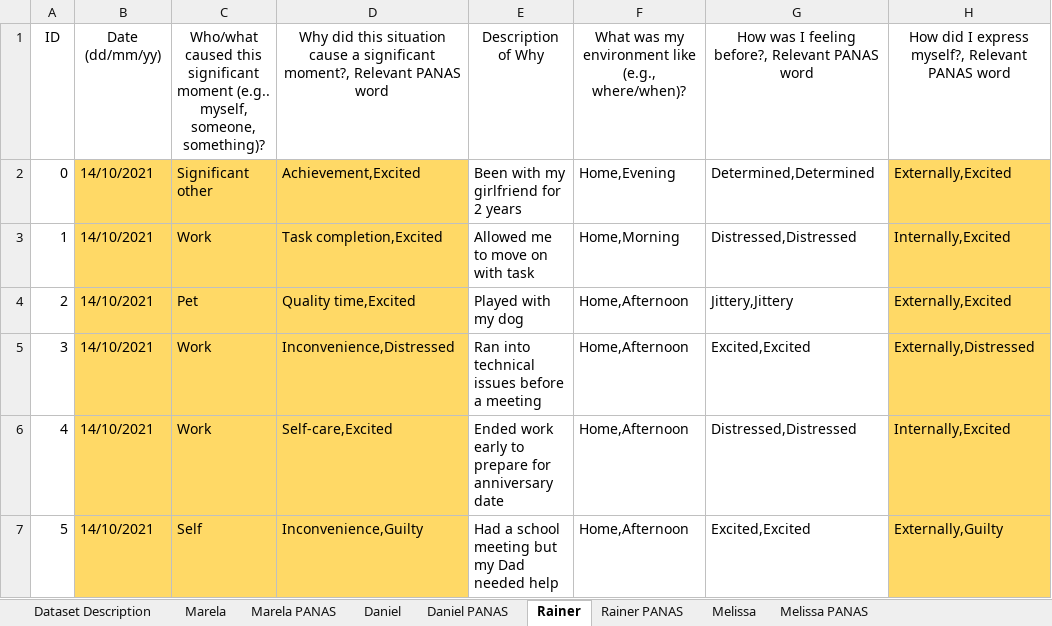
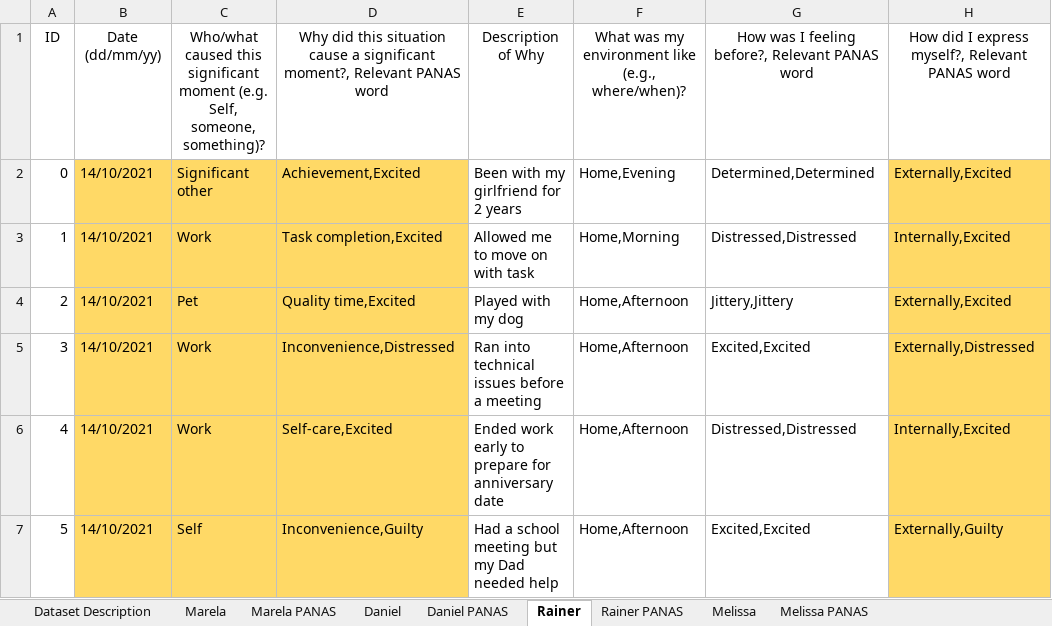
Before and after one commit to mightymosdan/sigmom, an Excel workbook: data.xlsx, sheet Rainer, drawn as a sheet; only a part is shown; values as stored, in another font and other column widths than the file's, no borders; charts and pictures not drawn; the diff covers the shown part only; the diff names each change by its address in the sheet, - before the commit and + after, or states it on an @@ line.

Commit message:
Update interactive visualization notebook
Updated interactive visualization notebook so that pie charts only use
positive significant moments, and external sources are grouped together.

Added a Python file with helper functions to make it easier to create
visualizations for each member of the group.

```diff
--- a/data.xlsx (sheet Rainer)
+++ b/data.xlsx (sheet Rainer)
-C1: …significant moment (e.g.. myself, someone, something)?
+C1: …significant moment (e.g. Self, someone, something)?
```
Also changed, not shown: 43 added rows elsewhere in this sheet, sheet Marela, sheet Melissa, sheet Daniel, formulas that keep their value, charts or pictures, 2 other files.
